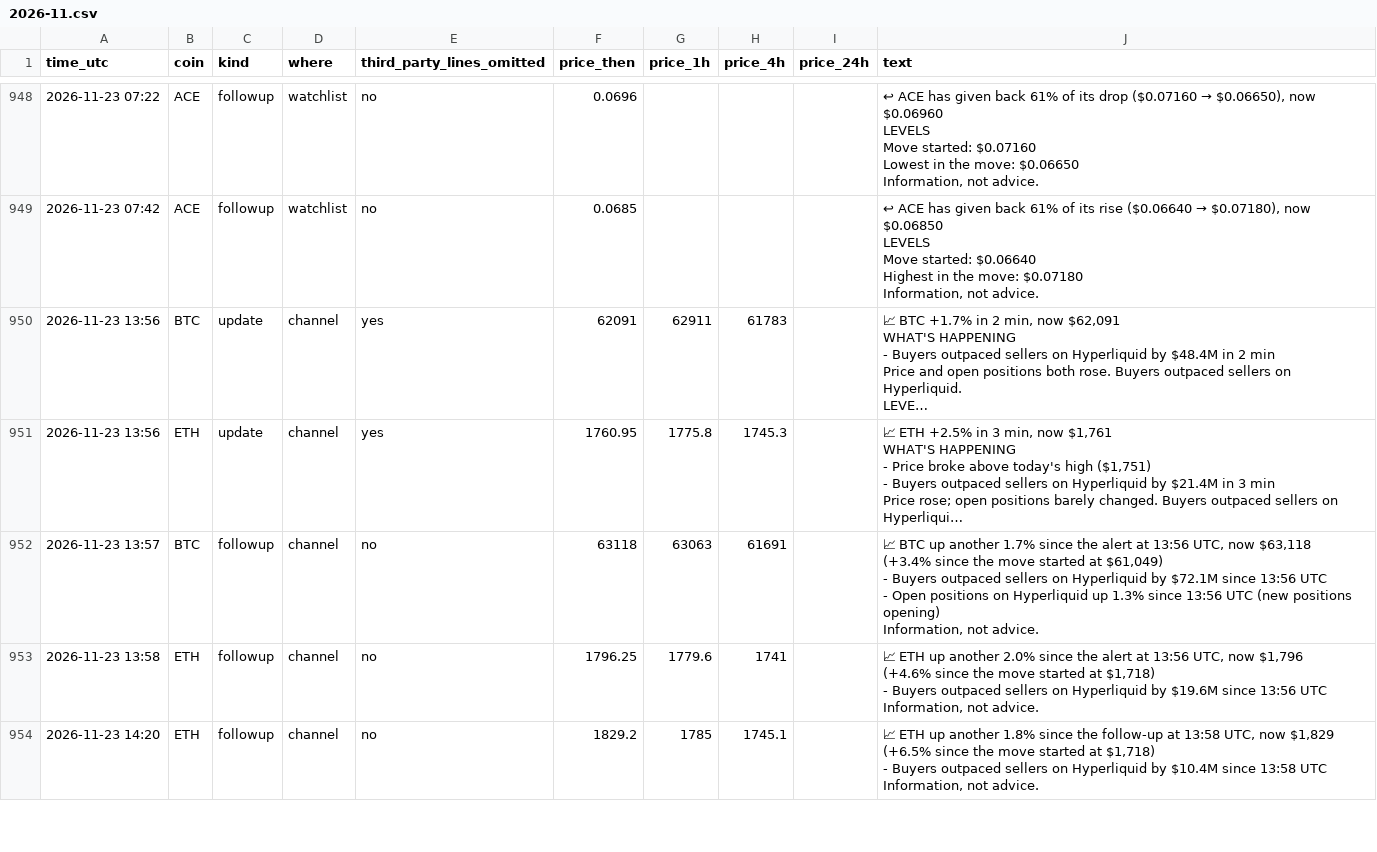
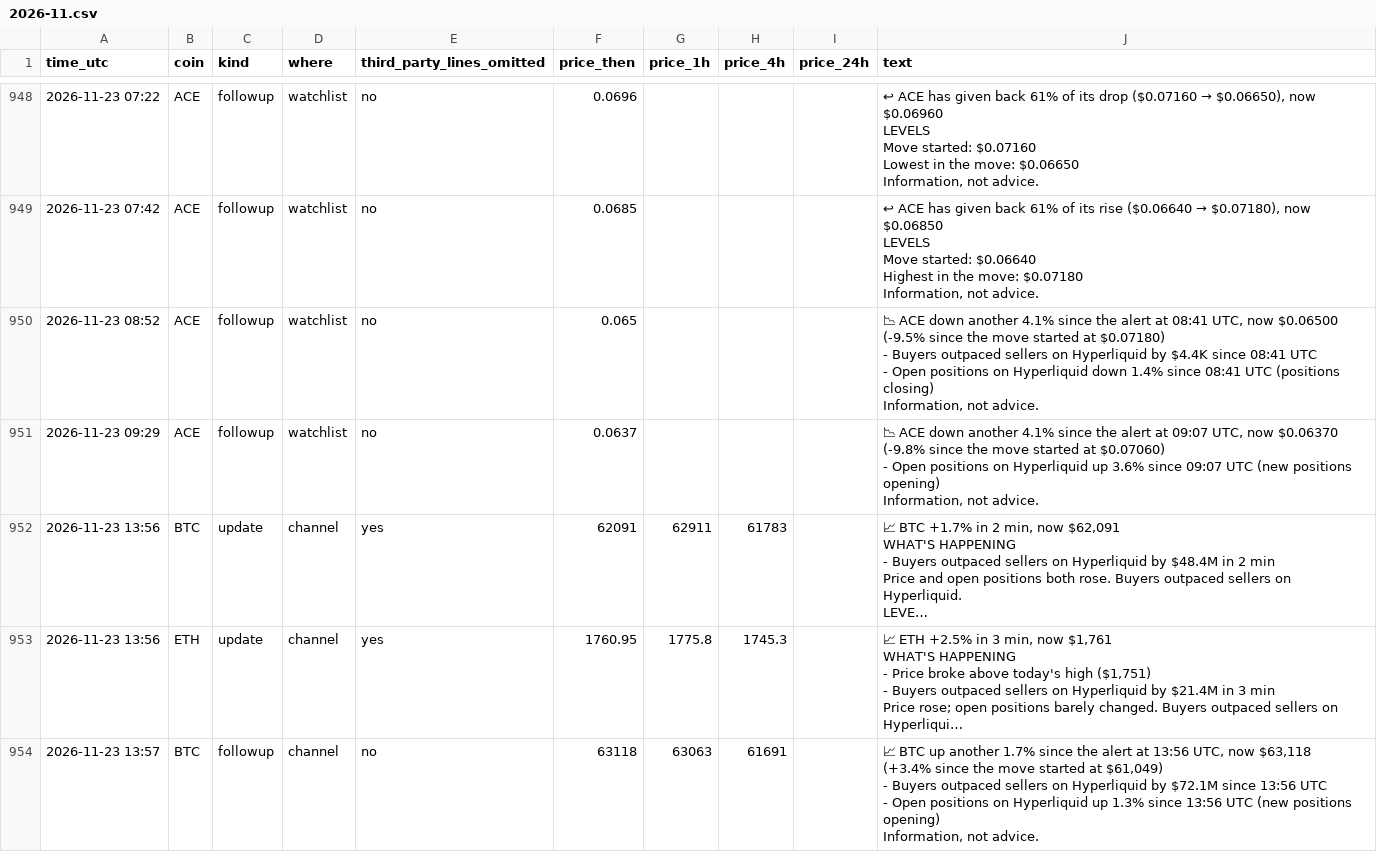
Before and after one commit to dev0xeb/tell-record, a CSV file: 2026-11.csv, drawn as a sheet; only a part is shown, gaps mark what is left out; the shorter side is filled out with more unchanged rows; long unchanged cells end in …; ↵ is a line break in a cell; the diff names each change by its address in the sheet, - before the commit and + after, or states it on an @@ line.

Commit message:
Track record 2026-11-24T09:45 UTC

```diff
--- a/2026-11.csv
+++ b/2026-11.csv
+row 950: 2026-11-23 08:52 | ACE | followup | watchlist | no | 0.065 |  |  |  | 📉 ACE down another 4.1% since the alert at 08:41 UTC, now $0.06500 ↵ (-9.5% since the move started at $0.07180) ↵ - Buyers outpaced sellers on Hyperliquid by $4.4K since 08:41 UTC ↵ - Open positions on Hyperliquid down 1.4% since 08:41 UTC (positions closing) ↵ Information, not advice.
+row 951: 2026-11-23 09:29 | ACE | followup | watchlist | no | 0.0637 |  |  |  | 📉 ACE down another 4.1% since the alert at 09:07 UTC, now $0.06370 ↵ (-9.8% since the move started at $0.07060) ↵ - Open positions on Hyperliquid up 3.6% since 09:07 UTC (new positions opening) ↵ Information, not advice.
```
